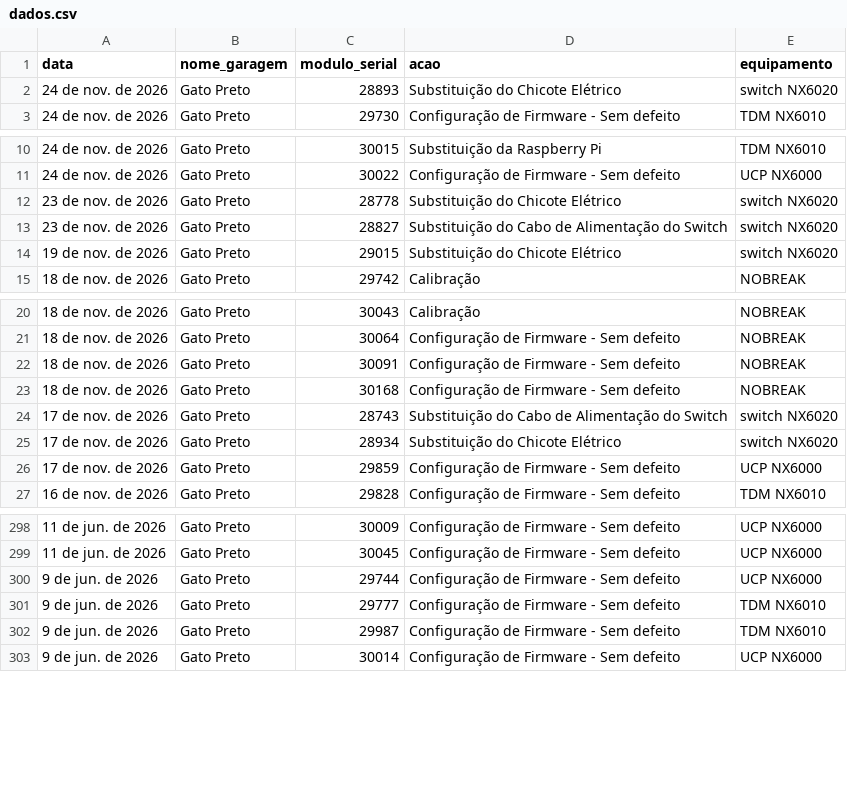
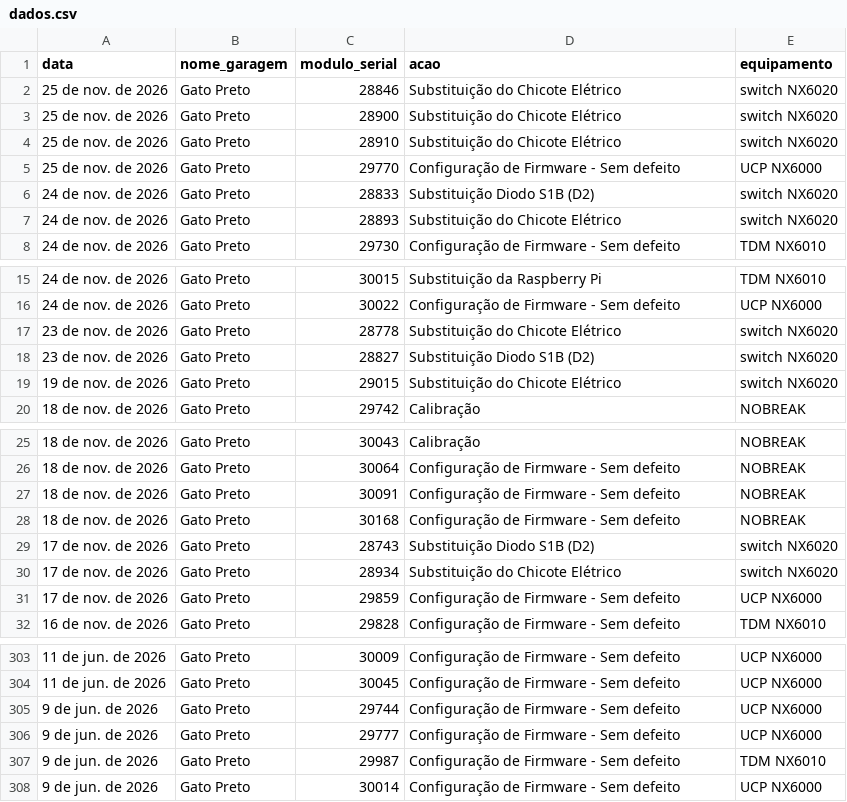
Before and after one commit to Leticia-Noxxon/dashboard-manutencao, a CSV file: dados.csv, drawn as a sheet; only a part is shown, gaps mark what is left out.

Commit message:
Add files via upload

```diff
--- a/dados.csv
+++ b/dados.csv
@@ -1,2 +1,7 @@
 data,nome_garagem,modulo_serial,acao,equipamento
+25 de nov. de 2026,Gato Preto,28846,Substituição do Chicote Elétrico,switch NX6020
+25 de nov. de 2026,Gato Preto,28900,Substituição do Chicote Elétrico,switch NX6020
+25 de nov. de 2026,Gato Preto,28910,Substituição do Chicote Elétrico,switch NX6020
+25 de nov. de 2026,Gato Preto,29770,Configuração de Firmware - Sem defeito,UCP NX6000
+24 de nov. de 2026,Gato Preto,28833,Substituição Diodo S1B (D2),switch NX6020
 24 de nov. de 2026,Gato Preto,28893,Substituição do Chicote Elétrico,switch NX6020
@@ -12,3 +17,3 @@
 23 de nov. de 2026,Gato Preto,28778,Substituição do Chicote Elétrico,switch NX6020
-23 de nov. de 2026,Gato Preto,28827,Substituição do Cabo de Alimentação do Switch,switch NX6020
+23 de nov. de 2026,Gato Preto,28827,Substituição Diodo S1B (D2),switch NX6020
 19 de nov. de 2026,Gato Preto,29015,Substituição do Chicote Elétrico,switch NX6020
@@ -23,3 +28,3 @@
 18 de nov. de 2026,Gato Preto,30168,Configuração de Firmware - Sem defeito,NOBREAK
-17 de nov. de 2026,Gato Preto,28743,Substituição do Cabo de Alimentação do Switch,switch NX6020
+17 de nov. de 2026,Gato Preto,28743,Substituição Diodo S1B (D2),switch NX6020
 17 de nov. de 2026,Gato Preto,28934,Substituição do Chicote Elétrico,switch NX6020
@@ -300,3 +305,3 @@
 9 de jun. de 2026,Gato Preto,29744,Configuração de Firmware - Sem defeito,UCP NX6000
-9 de jun. de 2026,Gato Preto,29777,Configuração de Firmware - Sem defeito,TDM NX6010
+9 de jun. de 2026,Gato Preto,29777,Configuração de Firmware - Sem defeito,UCP NX6000
 9 de jun. de 2026,Gato Preto,29987,Configuração de Firmware - Sem defeito,TDM NX6010
```
